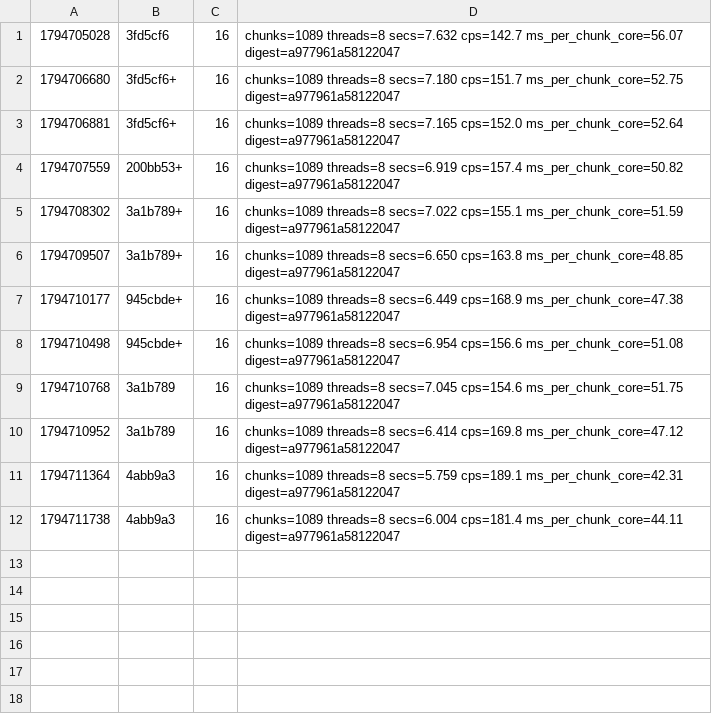
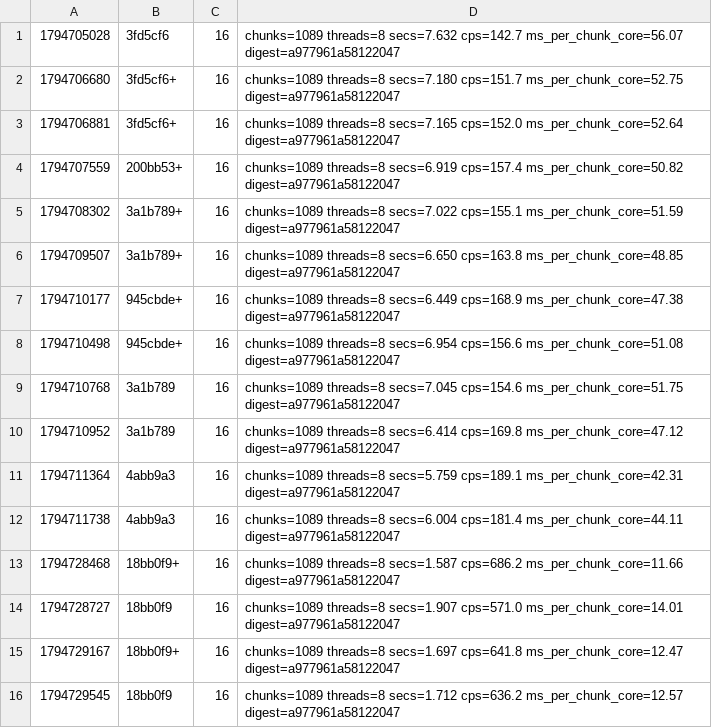
Before and after one commit to dronzer-tb/oxide, a TSV file: docs/perf/bench-noise.tsv, drawn as a sheet.

Commit message:
perf(noise): share interpolation corner columns between neighbouring chunks

```diff
--- a/docs/perf/bench-noise.tsv
+++ b/docs/perf/bench-noise.tsv
@@ -12 +12,5 @@
 1794711738	4abb9a3	16	chunks=1089 threads=8 secs=6.004 cps=181.4 ms_per_chunk_core=44.11 digest=a977961a58122047
+1794728468	18bb0f9+	16	chunks=1089 threads=8 secs=1.587 cps=686.2 ms_per_chunk_core=11.66 digest=a977961a58122047
+1794728727	18bb0f9	16	chunks=1089 threads=8 secs=1.907 cps=571.0 ms_per_chunk_core=14.01 digest=a977961a58122047
+1794729167	18bb0f9+	16	chunks=1089 threads=8 secs=1.697 cps=641.8 ms_per_chunk_core=12.47 digest=a977961a58122047
+1794729545	18bb0f9	16	chunks=1089 threads=8 secs=1.712 cps=636.2 ms_per_chunk_core=12.57 digest=a977961a58122047
```
Also changed, not shown: 3 other files.
